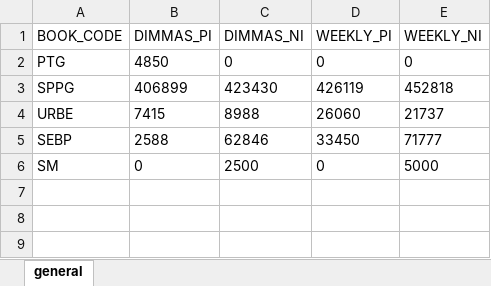
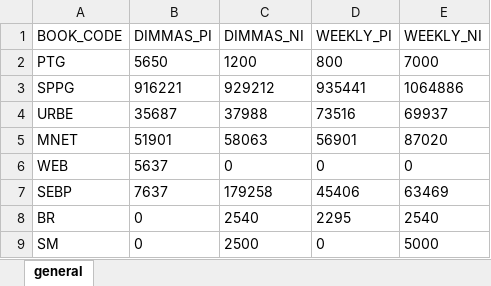
Before and after one commit to yuniorlaureano/sps, an Excel workbook: Berry/Content/Files/reporte-dimmas-vs-weekly-73156.xlsx, sheet general, drawn as a sheet; values as stored, in another font and other column widths than the file's, no borders; addresses are those after the commit; the diff names each change by its address in the sheet, - before the commit and + after, or states it on an @@ line.

Commit message:
Culminacion de reportes de finanza

```diff
--- a/Berry/Content/Files/reporte-dimmas-vs-weekly-73156.xlsx (sheet general)
+++ b/Berry/Content/Files/reporte-dimmas-vs-weekly-73156.xlsx (sheet general)
-B2 (DIMMAS_PI): 4850
+B2 (DIMMAS_PI): 5650
-C2 (DIMMAS_NI): 0
+C2 (DIMMAS_NI): 1200
-D2 (WEEKLY_PI): 0
+D2 (WEEKLY_PI): 800
-E2 (WEEKLY_NI): 0
+E2 (WEEKLY_NI): 7000
-B3 (DIMMAS_PI): 406899
+B3 (DIMMAS_PI): 916221
-C3 (DIMMAS_NI): 423430
+C3 (DIMMAS_NI): 929212
-D3 (WEEKLY_PI): 426119
+D3 (WEEKLY_PI): 935441
-E3 (WEEKLY_NI): 452818
+E3 (WEEKLY_NI): 1064886
-B4 (DIMMAS_PI): 7415
+B4 (DIMMAS_PI): 35687
-C4 (DIMMAS_NI): 8988
+C4 (DIMMAS_NI): 37988
-D4 (WEEKLY_PI): 26060
+D4 (WEEKLY_PI): 73516
-E4 (WEEKLY_NI): 21737
+E4 (WEEKLY_NI): 69937
+row 5: MNET | 51901 | 58063 | 56901 | 87020
+row 6: WEB | 5637 | 0 | 0 | 0
-B7 (DIMMAS_PI): 2588
+B7 (DIMMAS_PI): 7637
-C7 (DIMMAS_NI): 62846
+C7 (DIMMAS_NI): 179258
-D7 (WEEKLY_PI): 33450
+D7 (WEEKLY_PI): 45406
-E7 (WEEKLY_NI): 71777
+E7 (WEEKLY_NI): 63469
+row 8: BR | 0 | 2540 | 2295 | 2540
```
Also changed, not shown: 16 other files.
